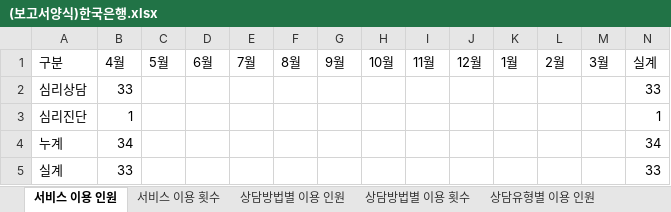
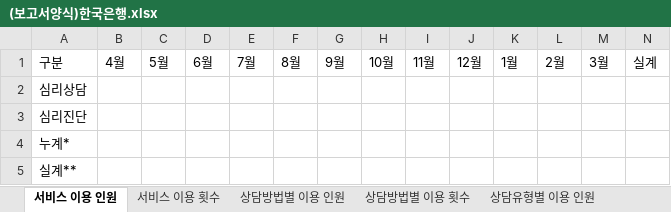
Before and after one commit to addictpark/report, an Excel workbook: (보고서양식)한국은행.xlsx, sheet 서비스 이용 인원, drawn as a sheet; values as stored, in another font and other column widths than the file's, no borders; removed rows and columns are numbered as before the commit, all else as after; the diff names each change by its address in the sheet, - before the commit and + after, or states it on an @@ line.

```diff
--- a/(보고서양식)한국은행.xlsx (sheet 서비스 이용 인원)
+++ b/(보고서양식)한국은행.xlsx (sheet 서비스 이용 인원)
-B2: 33
+B2: (empty)
-N2: 33
+N2: (empty)
-B3: 1
+B3: (empty)
-N3: 1
+N3: (empty)
-row 4: 누계 | 34 |  |  |  |  |  |  |  |  |  |  |  | 34
-row 5: 실계 | 33 |  |  |  |  |  |  |  |  |  |  |  | 33
+row 4: 누계*
+row 5: 실계**
```
Also changed, not shown: sheet 직급별 이용 인원, sheet 소속별 이용 인원, sheet 소속별 이용 횟수, sheet 상담유형별 이용 인원, sheet 상담유형별 이용 횟수, sheet 서비스 이용 횟수, 7 more sheets, other sheet tabs, 6 other files.
